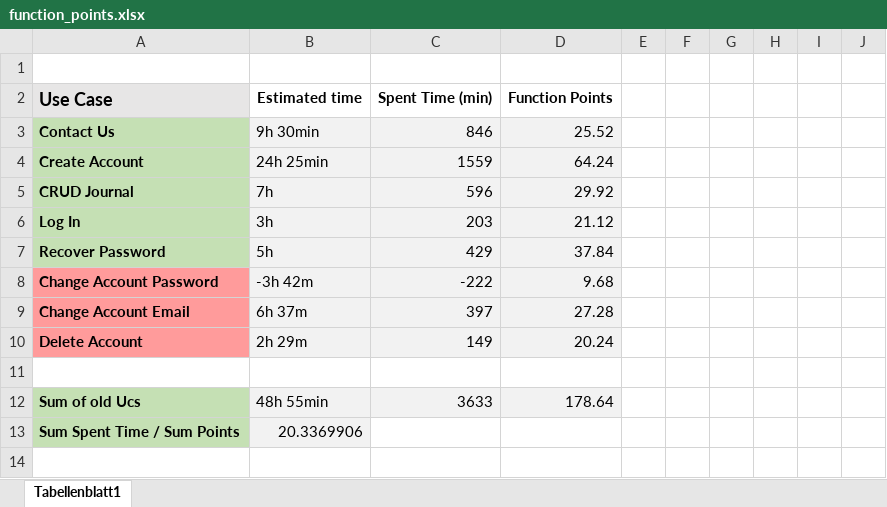
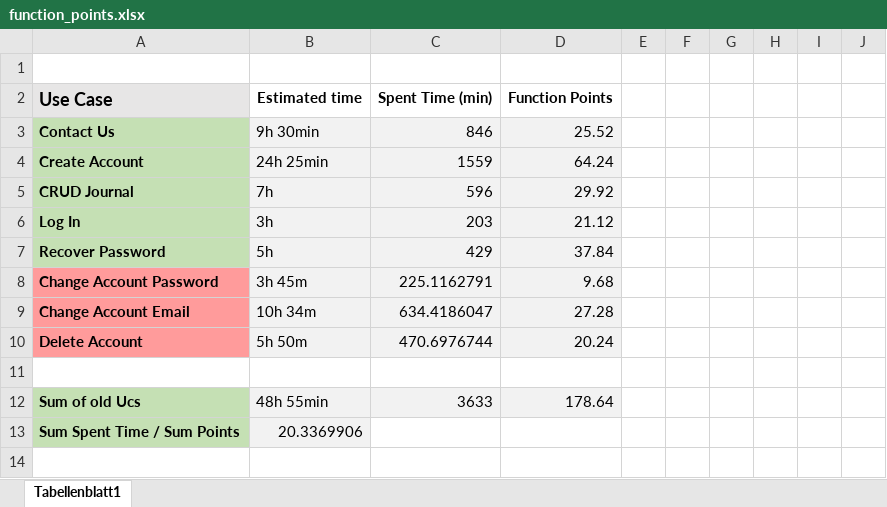
Before and after one commit to Toaster996/softwareengineering, an Excel workbook: documentation/function_points.xlsx, sheet Tabellenblatt1, drawn as a sheet; only a part is shown; values as stored, in another font and other column widths than the file's, no borders; charts and pictures not drawn; the diff names each change by its address in the sheet, - before the commit and + after, or states it on an @@ line.

Commit message:
Fixed Diagram

```diff
--- a/documentation/function_points.xlsx (sheet Tabellenblatt1)
+++ b/documentation/function_points.xlsx (sheet Tabellenblatt1)
-B8: -3h 42m
+B8: 3h 45m
-C8: -222
+C8: 225.1162791
-B9: 6h 37m
+B9: 10h 34m
-C9: 397
+C9: 634.4186047
-B10: 2h 29m
+B10: 5h 50m
-C10: 149
+C10: 470.6976744
```
Also changed, not shown: charts or pictures.
